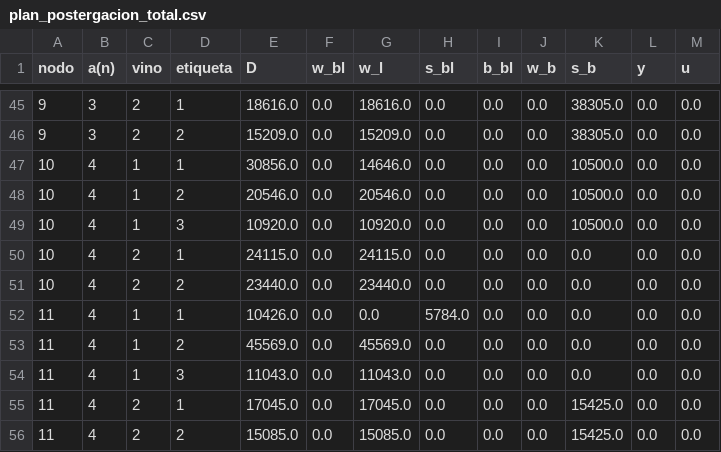
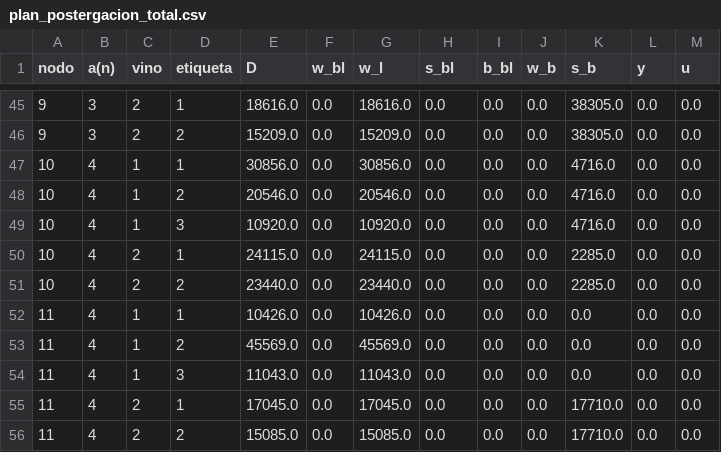
Before and after one commit to valegallegosbravo/Capstone-2026-01, a CSV file: Modelación_Matemática/resultados/plan_postergacion_total.csv, drawn as a sheet; only a part is shown, gaps mark what is left out; the diff covers the shown part only.

```diff
--- a/Modelación_Matemática/resultados/plan_postergacion_total.csv
+++ b/Modelación_Matemática/resultados/plan_postergacion_total.csv
@@ -46,11 +46,11 @@ nodo,a(n),vino,etiqueta,D,w_bl,w_l,s_bl,b_bl,w_b,s_b,y,u
 9,3,2,2,15209.0,0.0,15209.0,0.0,0.0,0.0,38305.0,0.0,0.0
-10,4,1,1,30856.0,0.0,14646.0,0.0,0.0,0.0,10500.0,0.0,0.0
-10,4,1,2,20546.0,0.0,20546.0,0.0,0.0,0.0,10500.0,0.0,0.0
-10,4,1,3,10920.0,0.0,10920.0,0.0,0.0,0.0,10500.0,0.0,0.0
-10,4,2,1,24115.0,0.0,24115.0,0.0,0.0,0.0,0.0,0.0,0.0
-10,4,2,2,23440.0,0.0,23440.0,0.0,0.0,0.0,0.0,0.0,0.0
-11,4,1,1,10426.0,0.0,0.0,5784.0,0.0,0.0,0.0,0.0,0.0
+10,4,1,1,30856.0,0.0,30856.0,0.0,0.0,0.0,4716.0,0.0,0.0
+10,4,1,2,20546.0,0.0,20546.0,0.0,0.0,0.0,4716.0,0.0,0.0
+10,4,1,3,10920.0,0.0,10920.0,0.0,0.0,0.0,4716.0,0.0,0.0
+10,4,2,1,24115.0,0.0,24115.0,0.0,0.0,0.0,2285.0,0.0,0.0
+10,4,2,2,23440.0,0.0,23440.0,0.0,0.0,0.0,2285.0,0.0,0.0
+11,4,1,1,10426.0,0.0,10426.0,0.0,0.0,0.0,0.0,0.0,0.0
 11,4,1,2,45569.0,0.0,45569.0,0.0,0.0,0.0,0.0,0.0,0.0
 11,4,1,3,11043.0,0.0,11043.0,0.0,0.0,0.0,0.0,0.0,0.0
-11,4,2,1,17045.0,0.0,17045.0,0.0,0.0,0.0,15425.0,0.0,0.0
-11,4,2,2,15085.0,0.0,15085.0,0.0,0.0,0.0,15425.0,0.0,0.0
+11,4,2,1,17045.0,0.0,17045.0,0.0,0.0,0.0,17710.0,0.0,0.0
+11,4,2,2,15085.0,0.0,15085.0,0.0,0.0,0.0,17710.0,0.0,0.0
```
Also changed, not shown: 99 edited cells elsewhere in this file, Modelación_Matemática/resultados/barrido_C_PL.csv, Modelación_Matemática/resultados/plan_caso_base_MTS.csv, 8 other files.
